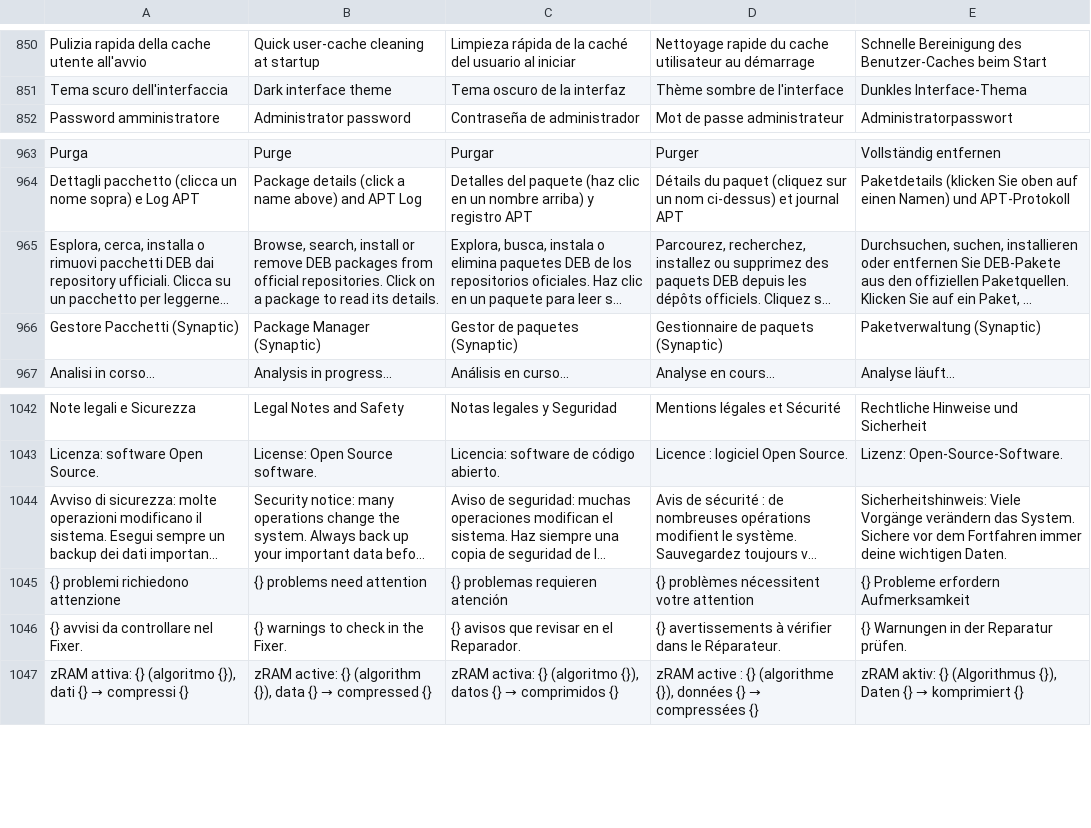
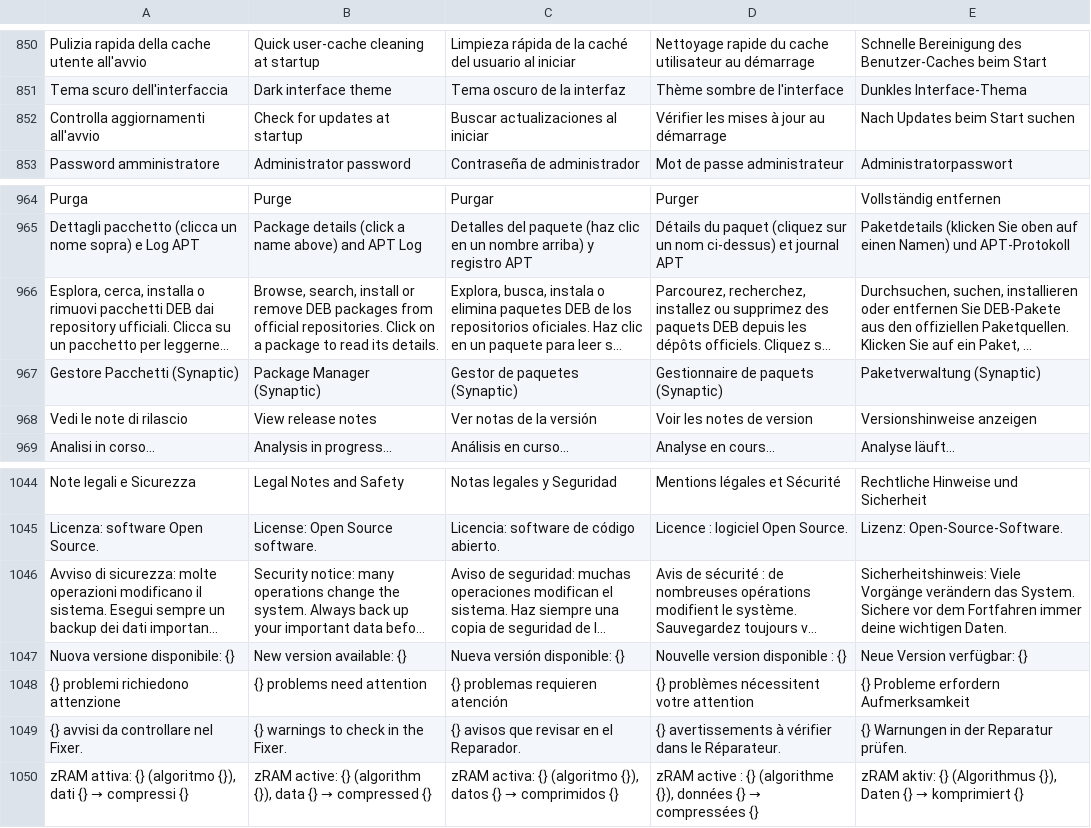
Before and after one commit to Deblinux/deb-utility, a TSV file: lang/strings.tsv, drawn as a sheet; only a part is shown, gaps mark what is left out; long unchanged cells end in …; the diff names each change by its address in the sheet, - before the commit and + after, or states it on an @@ line.

```diff
--- a/lang/strings.tsv
+++ b/lang/strings.tsv
+row 852: Controlla aggiornamenti all'avvio | Check for updates at startup | Buscar actualizaciones al iniciar | Vérifier les mises à jour au démarrage | Nach Updates beim Start suchen
+row 968: Vedi le note di rilascio | View release notes | Ver notas de la versión | Voir les notes de version | Versionshinweise anzeigen
+row 1047: Nuova versione disponibile: {} | New version available: {} | Nueva versión disponible: {} | Nouvelle version disponible : {} | Neue Version verfügbar: {}
```
Also changed, not shown: 2 other files.
